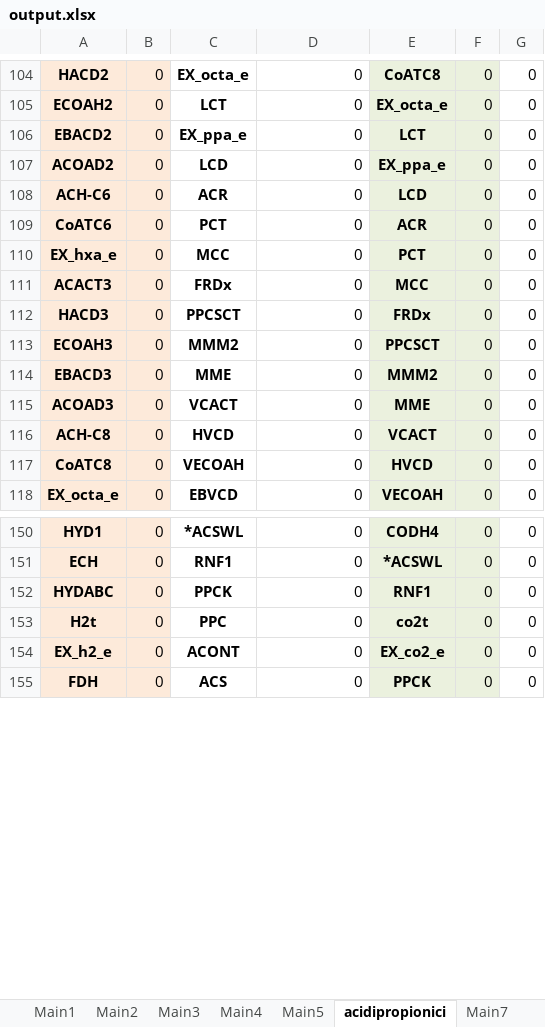
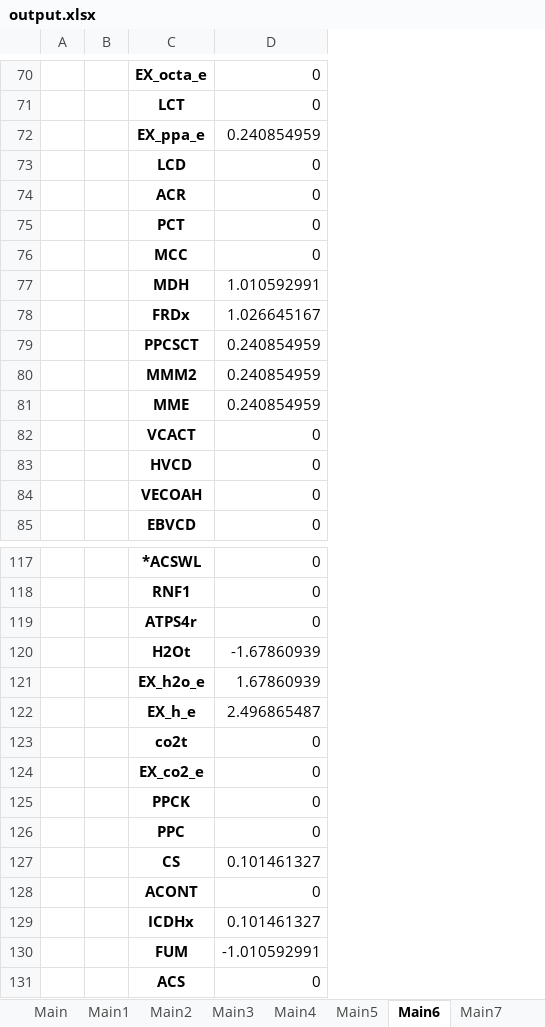
Before and after one commit to nogueraresearchgroup/iFerment, an Excel workbook: output.xlsx, sheet Main6, drawn as a sheet; only a part is shown, gaps mark what is left out; values as stored, in another font and other column widths than the file's, no borders; removed rows and columns are numbered as before the commit, all else as after; the diff covers the shown part only; the diff names each change by its address in the sheet, - before the commit and + after, or states it on an @@ line.

```diff
--- a/output.xlsx (sheet Main6)
+++ b/output.xlsx (sheet Main6)
-sheet tab: acidipropionici
+sheet tab: Main6
-column A, rows 104-118: HACD2 | ECOAH2 | EBACD2 | ACOAD2 | ACH-C6 | CoATC6 | EX_hxa_e | ACACT3 | HACD3 | ECOAH3 | EBACD3 | ACOAD3 | ACH-C8 | CoATC8 | EX_octa_e; rows 150-155: HYD1 | ECH | HYDABC | H2t | EX_h2_e | FDH
-column B, rows 104-118: all 0; rows 150-155: all 0
+column A, empty
+column B, empty
-column E, rows 104-118: CoATC8 | EX_octa_e | LCT | EX_ppa_e | LCD | ACR | PCT | MCC | FRDx | PPCSCT | MMM2 | MME | VCACT | HVCD | VECOAH; rows 150-155: CODH4 | *ACSWL | RNF1 | co2t | EX_co2_e | PPCK
-column F, rows 104-118: all 0; rows 150-155: all 0
-column G, rows 104-118: all 0; rows 150-155: all 0
-D72: 0
+D72: 0.240854959
+row 77:  |  | MDH | 1.010592991
-D78: 0
+D78: 1.026645167
-D79:D81: 0
+D79:D81: 0.240854959
+row 119:  |  | ATPS4r | 0
+row 120:  |  | H2Ot | -1.67860939
+row 121:  |  | EX_h2o_e | 1.67860939
+row 122:  |  | EX_h_e | 2.496865487
+row 123:  |  | co2t | 0
+row 124:  |  | EX_co2_e | 0
+row 127:  |  | CS | 0.101461327
+row 129:  |  | ICDHx | 0.101461327
+row 130:  |  | FUM | -1.010592991
```
Also changed, not shown: 44 added rows, 54 removed rows, 2 moved rows and 8 edited cells elsewhere in this sheet, sheet Sheet1, sheet Main1, sheet Main11, other sheet tabs, iFermentAsCkluyveri.xlsx, iFermentAsLacidophilus.xlsx, 6 other files.
